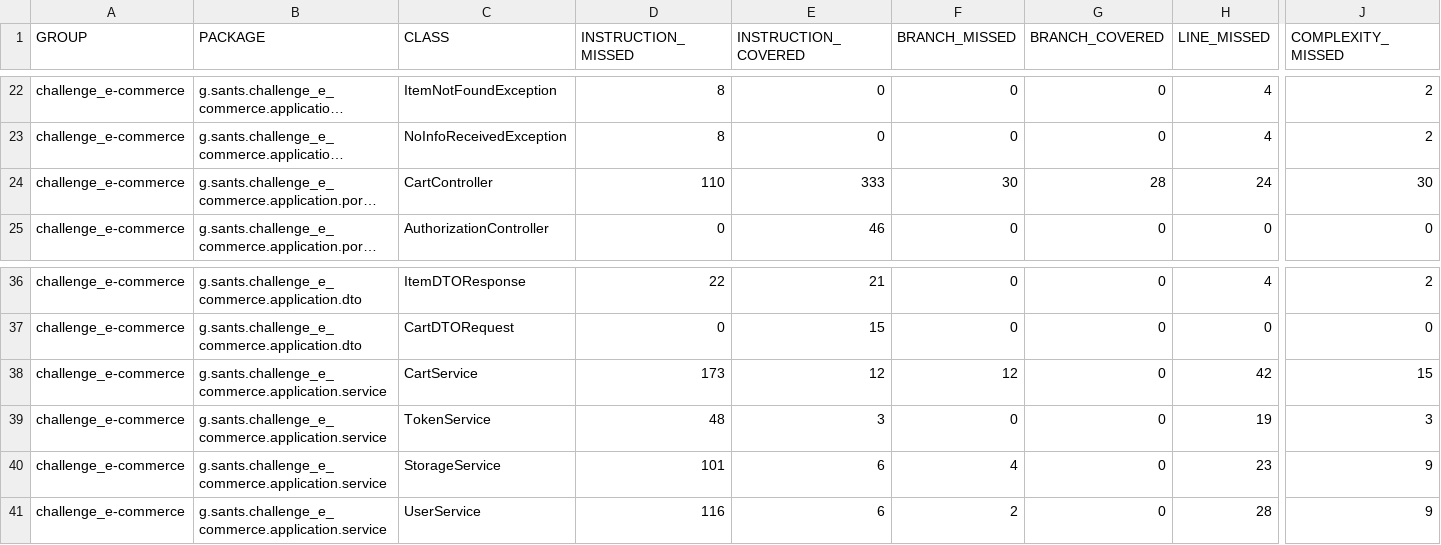
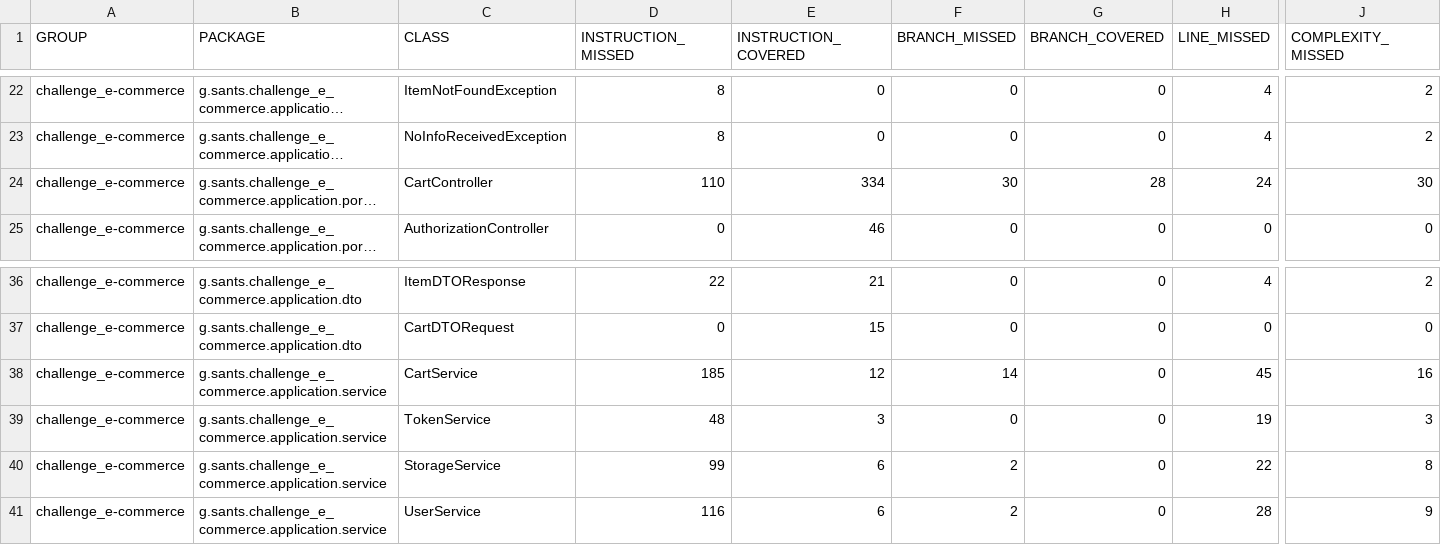
Before and after one commit to G-sants/challenge_spring_ddd_e-commerce, a CSV file: target/site/jacoco/jacoco.csv, drawn as a sheet; only a part is shown, gaps mark what is left out; long unchanged cells end in …; the diff names each change by its address in the sheet, - before the commit and + after, or states it on an @@ line.

```diff
--- a/target/site/jacoco/jacoco.csv
+++ b/target/site/jacoco/jacoco.csv
-E24 (INSTRUCTION_COVERED): 333
+E24 (INSTRUCTION_COVERED): 334
-D38 (INSTRUCTION_MISSED): 173
+D38 (INSTRUCTION_MISSED): 185
-F38 (BRANCH_MISSED): 12
+F38 (BRANCH_MISSED): 14
-H38 (LINE_MISSED): 42
+H38 (LINE_MISSED): 45
-J38 (COMPLEXITY_MISSED): 15
+J38 (COMPLEXITY_MISSED): 16
-D40 (INSTRUCTION_MISSED): 101
+D40 (INSTRUCTION_MISSED): 99
-F40 (BRANCH_MISSED): 4
+F40 (BRANCH_MISSED): 2
-H40 (LINE_MISSED): 23
+H40 (LINE_MISSED): 22
-J40 (COMPLEXITY_MISSED): 9
+J40 (COMPLEXITY_MISSED): 8
```
Also changed, not shown: 43 other files.
